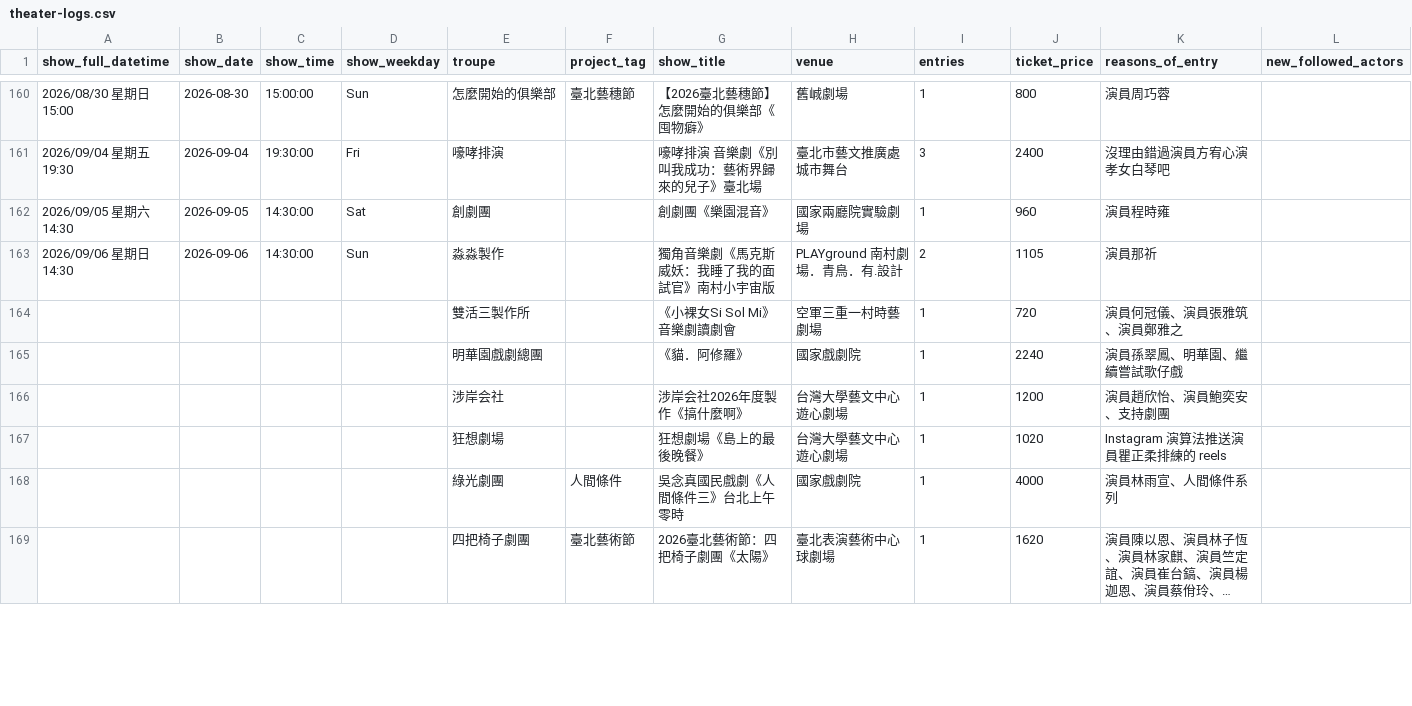
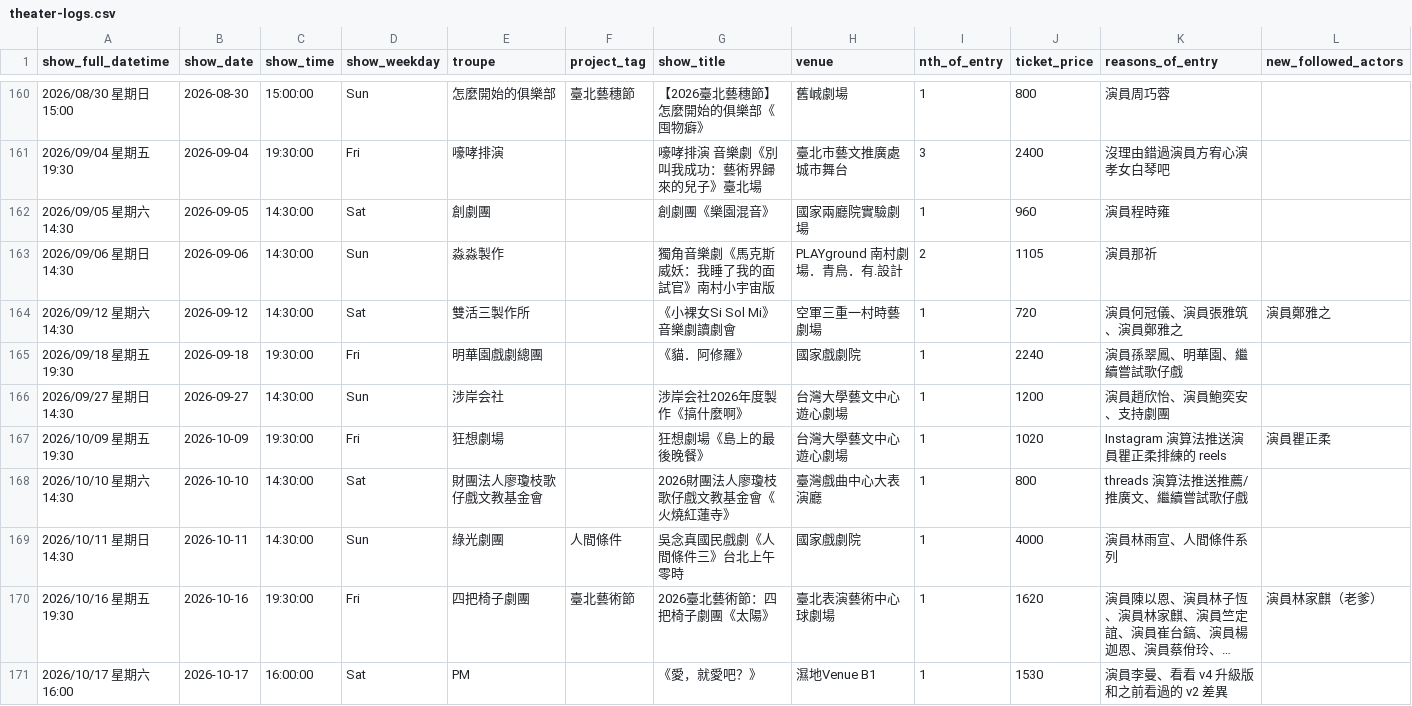
Before and after one commit to repeat/theater-logs, a CSV file: theater-logs.csv, drawn as a sheet; only a part is shown, gaps mark what is left out; long unchanged cells end in …; addresses are those after the commit; the diff covers the shown part only; the diff names each change by its address in the sheet, - before the commit and + after, or states it on an @@ line.

Commit message:
doc: update README and CSV to rename 'entries' to 'nth_of_entry'

```diff
--- a/theater-logs.csv
+++ b/theater-logs.csv
-I1: entries
+I1: nth_of_entry
-A164 (show_full_datetime): (empty)
+A164 (show_full_datetime): 2026/09/12 星期六 14:30
-B164 (show_date): (empty)
+B164 (show_date): 2026-09-12
-C164 (show_time): (empty)
+C164 (show_time): 14:30:00
-D164 (show_weekday): (empty)
+D164 (show_weekday): Sat
-L164 (new_followed_actors): (empty)
+L164 (new_followed_actors): 演員鄭雅之
-A165 (show_full_datetime): (empty)
+A165 (show_full_datetime): 2026/09/18 星期五 19:30
-B165 (show_date): (empty)
+B165 (show_date): 2026-09-18
-C165 (show_time): (empty)
+C165 (show_time): 19:30:00
-D165 (show_weekday): (empty)
+D165 (show_weekday): Fri
-A166 (show_full_datetime): (empty)
+A166 (show_full_datetime): 2026/09/27 星期日 14:30
-B166 (show_date): (empty)
+B166 (show_date): 2026-09-27
-C166 (show_time): (empty)
+C166 (show_time): 14:30:00
-D166 (show_weekday): (empty)
+D166 (show_weekday): Sun
-A167 (show_full_datetime): (empty)
+A167 (show_full_datetime): 2026/10/09 星期五 19:30
-B167 (show_date): (empty)
+B167 (show_date): 2026-10-09
-C167 (show_time): (empty)
+C167 (show_time): 19:30:00
-D167 (show_weekday): (empty)
+D167 (show_weekday): Fri
-L167 (new_followed_actors): (empty)
+L167 (new_followed_actors): 演員瞿正柔
+row 168: 2026/10/10 星期六 14:30 | 2026-10-10 | 14:30:00 | Sat | 財團法人廖瓊枝歌仔戲文教基金會 |  | 2026財團法人廖瓊枝歌仔戲文教基金會《火燒紅蓮寺》 | 臺灣戲曲中心大表演廳 | 1 | 800 | threads 演算法推送推薦/推廣文、繼續嘗試歌仔戲
-A169 (show_full_datetime): (empty)
+A169 (show_full_datetime): 2026/10/11 星期日 14:30
-B169 (show_date): (empty)
+B169 (show_date): 2026-10-11
-C169 (show_time): (empty)
+C169 (show_time): 14:30:00
-D169 (show_weekday): (empty)
+D169 (show_weekday): Sun
-A170 (show_full_datetime): (empty)
+A170 (show_full_datetime): 2026/10/16 星期五 19:30
-B170 (show_date): (empty)
+B170 (show_date): 2026-10-16
-C170 (show_time): (empty)
+C170 (show_time): 19:30:00
-D170 (show_weekday): (empty)
+D170 (show_weekday): Fri
-L170 (new_followed_actors): (empty)
+L170 (new_followed_actors): 演員林家麒（老爹）
+row 171: 2026/10/17 星期六 16:00 | 2026-10-17 | 16:00:00 | Sat | PM |  | 《愛，就愛吧？》 | 濕地Venue B1 | 1 | 1530 | 演員李曼、看看 v4 升級版和之前看過的 v2 差異
```
Also changed, not shown: 5 added rows, 1 removed row and 4 edited cells elsewhere in this file, 1 other file.
